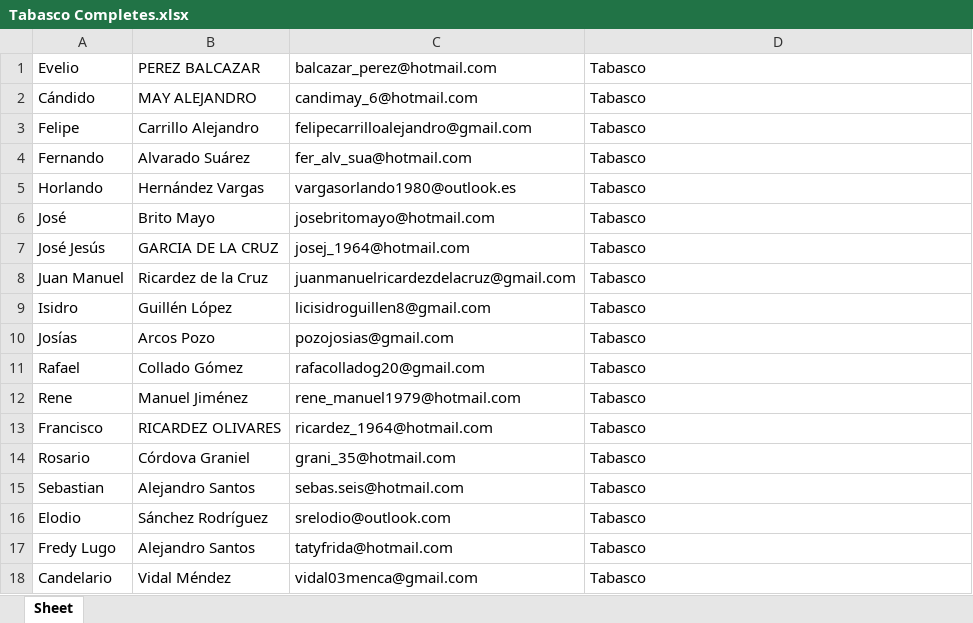
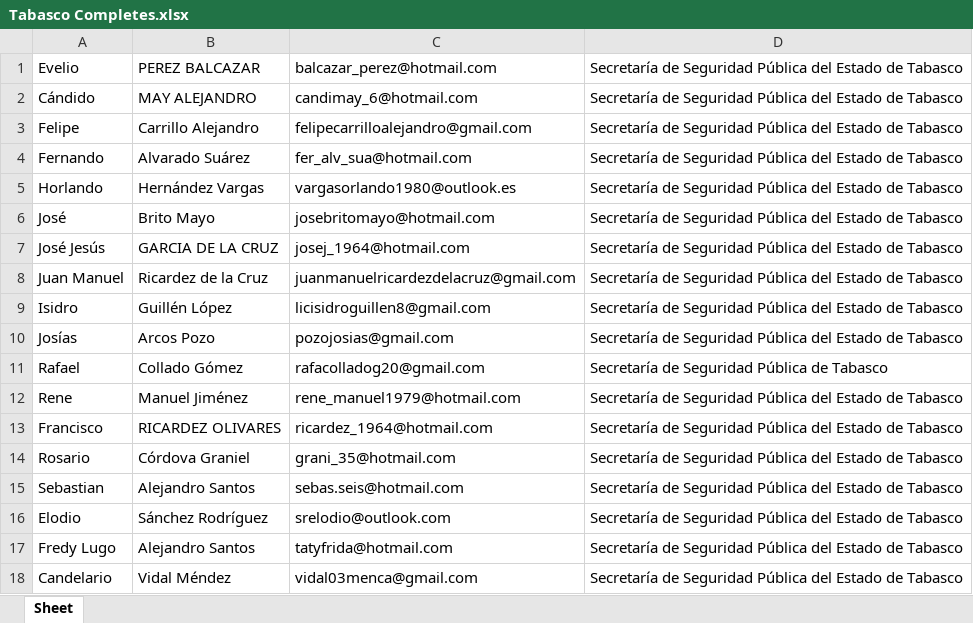
Before and after one commit to ssk42/Student-Data-Analytics, an Excel workbook: Tabasco Completes.xlsx, sheet Sheet, drawn as a sheet; values as stored, in another font and other column widths than the file's, no borders; the diff names each change by its address in the sheet, - before the commit and + after, or states it on an @@ line.

```diff
--- a/Tabasco Completes.xlsx (sheet Sheet)
+++ b/Tabasco Completes.xlsx (sheet Sheet)
-D1:D10: Tabasco
+D1:D10: Secretaría de Seguridad Pública del Estado de Tabasco
-D11: Tabasco
+D11: Secretaría de Seguridad Pública de Tabasco
-D12:D18: Tabasco
+D12:D18: Secretaría de Seguridad Pública del Estado de Tabasco
```
Also changed, not shown: Ciudad Completes.xlsx, Oaxaca Completes.xlsx, 5 other files.
